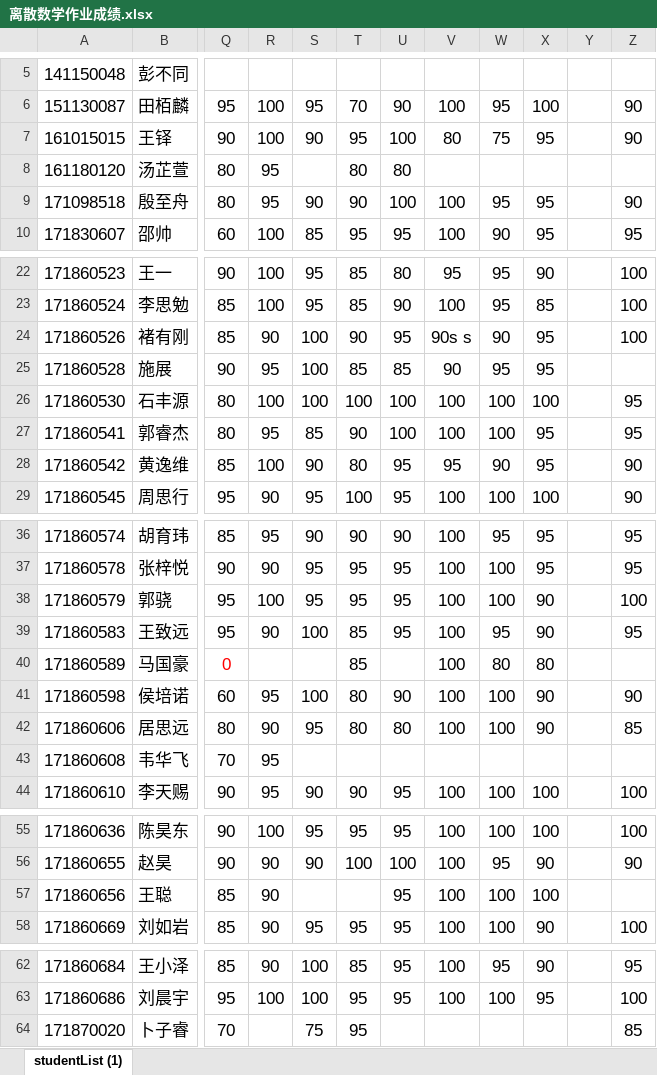
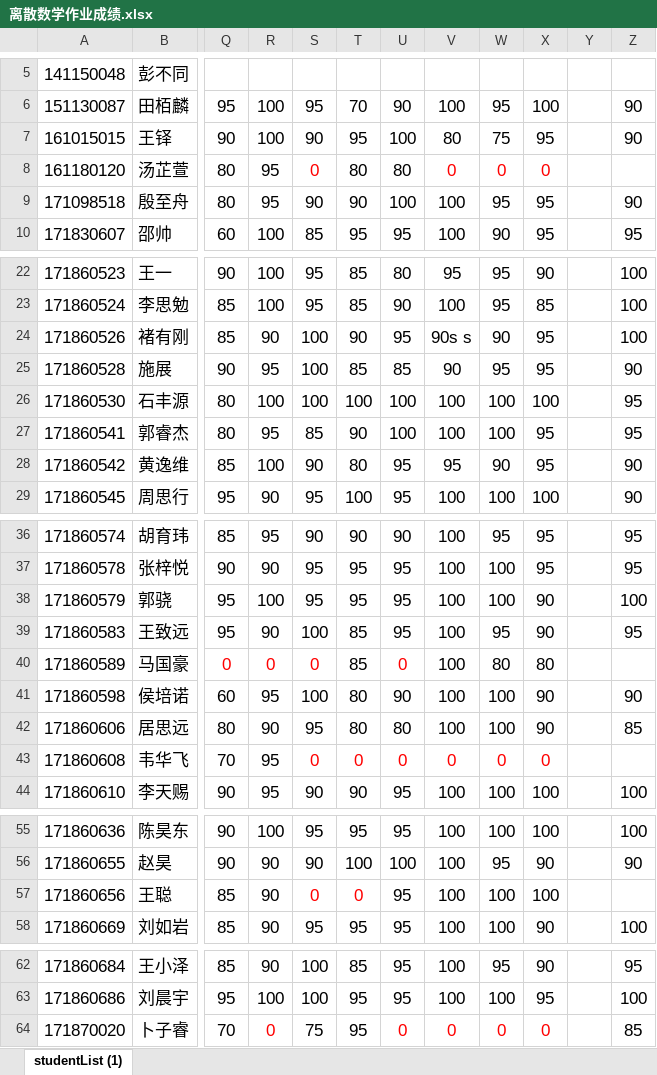
Before and after one commit to njuywy/Discrete-mathematics, an Excel workbook: 课后作业成绩2018/离散数学作业成绩.xlsx, sheet studentList (1), drawn as a sheet; only a part is shown, gaps mark what is left out; values as stored, in another font and other column widths than the file's, no borders; the diff covers the shown part only; the diff names each change by its address in the sheet, - before the commit and + after, or states it on an @@ line.

Commit message:
离散作业update

```diff
--- a/课后作业成绩2018/离散数学作业成绩.xlsx (sheet studentList (1))
+++ b/课后作业成绩2018/离散数学作业成绩.xlsx (sheet studentList (1))
-S8: (empty)
+S8: 0
-V8: (empty)
+V8: 0
-W8: (empty)
+W8: 0
-X8: (empty)
+X8: 0
-Z25: (empty)
+Z25: 90
-R40: (empty)
+R40: 0
-S40: (empty)
+S40: 0
-U40: (empty)
+U40: 0
-S43: (empty)
+S43: 0
-T43: (empty)
+T43: 0
-U43: (empty)
+U43: 0
-V43: (empty)
+V43: 0
-W43: (empty)
+W43: 0
-X43: (empty)
+X43: 0
-S57: (empty)
+S57: 0
-T57: (empty)
+T57: 0
-R64: (empty)
+R64: 0
-U64: (empty)
+U64: 0
-V64: (empty)
+V64: 0
-W64: (empty)
+W64: 0
-X64: (empty)
+X64: 0
```
Also changed, not shown: 1 edited cell elsewhere in this sheet.
